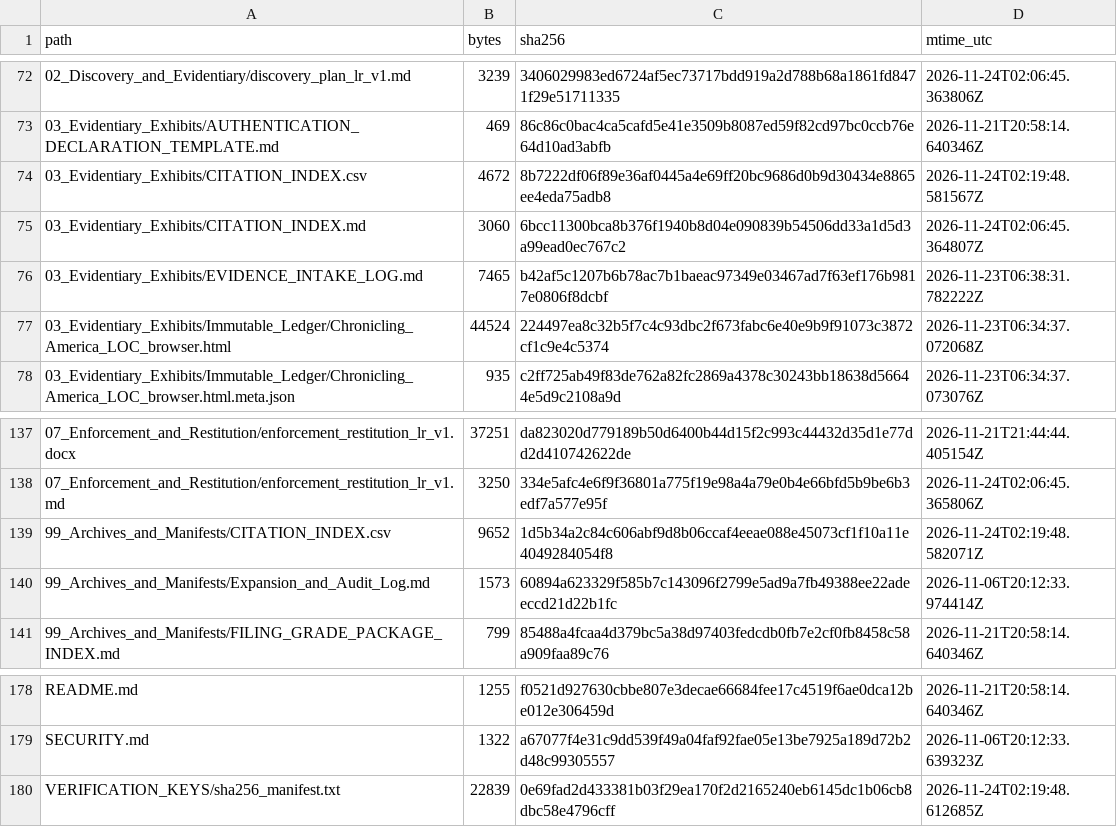
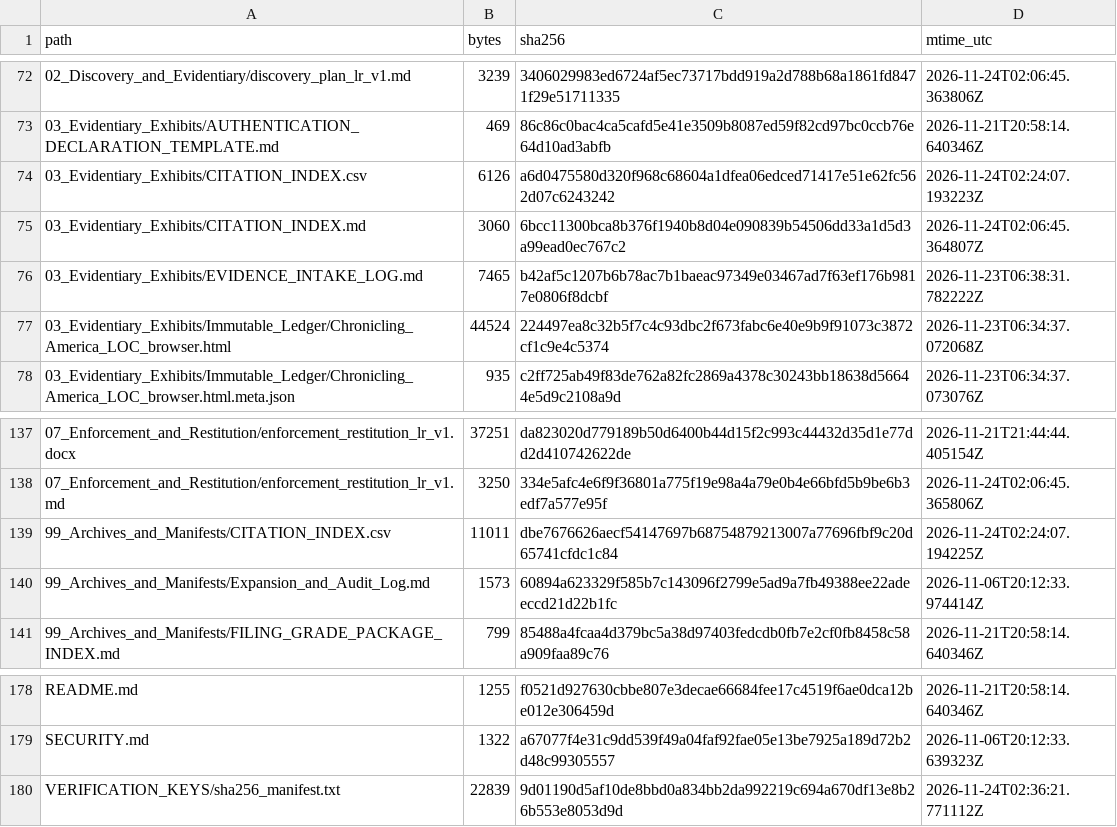
Before and after one commit to GlobalRestitutionAlliance/africa-us-lr-liberia-master-litigation, a CSV file: 99_Archives_and_Manifests/MANIFEST_SHA256.csv, drawn as a sheet; only a part is shown, gaps mark what is left out.

```diff
--- a/99_Archives_and_Manifests/MANIFEST_SHA256.csv
+++ b/99_Archives_and_Manifests/MANIFEST_SHA256.csv
@@ -73,3 +73,3 @@ path,bytes,sha256,mtime_utc
 03_Evidentiary_Exhibits/AUTHENTICATION_DECLARATION_TEMPLATE.md,469,86c86c0bac4ca5cafd5e41e3509b8087ed59f82cd97bc0ccb76e64d10ad3abfb,2026-11-21T20:58:14.640346Z
-03_Evidentiary_Exhibits/CITATION_INDEX.csv,4672,8b7222df06f89e36af0445a4e69ff20bc9686d0b9d30434e8865ee4eda75adb8,2026-11-24T02:19:48.581567Z
+03_Evidentiary_Exhibits/CITATION_INDEX.csv,6126,a6d0475580d320f968c68604a1dfea06edced71417e51e62fc562d07c6243242,2026-11-24T02:24:07.193223Z
 03_Evidentiary_Exhibits/CITATION_INDEX.md,3060,6bcc11300bca8b376f1940b8d04e090839b54506dd33a1d5d3a99ead0ec767c2,2026-11-24T02:06:45.364807Z
@@ -138,3 +138,3 @@ path,bytes,sha256,mtime_utc
 07_Enforcement_and_Restitution/enforcement_restitution_lr_v1.md,3250,334e5afc4e6f9f36801a775f19e98a4a79e0b4e66bfd5b9be6b3edf7a577e95f,2026-11-24T02:06:45.365806Z
-99_Archives_and_Manifests/CITATION_INDEX.csv,9652,1d5b34a2c84c606abf9d8b06ccaf4eeae088e45073cf1f10a11e4049284054f8,2026-11-24T02:19:48.582071Z
+99_Archives_and_Manifests/CITATION_INDEX.csv,11011,dbe7676626aecf54147697b68754879213007a77696fbf9c20d65741cfdc1c84,2026-11-24T02:24:07.194225Z
 99_Archives_and_Manifests/Expansion_and_Audit_Log.md,1573,60894a623329f585b7c143096f2799e5ad9a7fb49388ee22adeeccd21d22b1fc,2026-11-06T20:12:33.974414Z
@@ -179,2 +179,2 @@ README.md,1255,f0521d927630cbbe807e3decae66684fee17c4519f6ae0dca12be012e306459d,
 SECURITY.md,1322,a67077f4e31c9dd539f49a04faf92fae05e13be7925a189d72b2d48c99305557,2026-11-06T20:12:33.639323Z
-VERIFICATION_KEYS/sha256_manifest.txt,22839,0e69fad2d433381b03f29ea170f2d2165240eb6145dc1b06cb8dbc58e4796cff,2026-11-24T02:19:48.612685Z
+VERIFICATION_KEYS/sha256_manifest.txt,22839,9d01190d5af10de8bbd0a834bb2da992219c694a670df13e8b26b553e8053d9d,2026-11-24T02:36:21.771112Z
```
Also changed, not shown: 03_Evidentiary_Exhibits/CITATION_INDEX.csv, 99_Archives_and_Manifests/CITATION_INDEX.csv, 1 other file.
